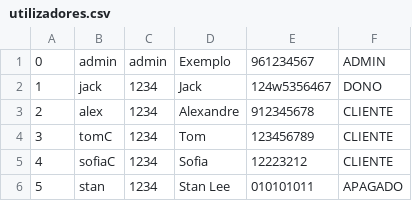
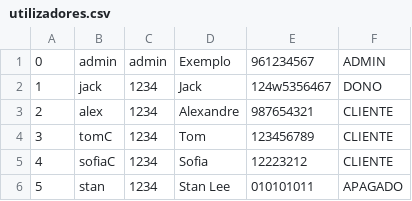
Before and after one commit to awlaska/trabalhopratico_prog2, a CSV file: out/production/trabalhopratico/Ficheiros/utilizadores.csv, drawn as a sheet.

```diff
--- a/out/production/trabalhopratico/Ficheiros/utilizadores.csv
+++ b/out/production/trabalhopratico/Ficheiros/utilizadores.csv
@@ -2,3 +2,3 @@
 1;jack;1234;Jack;124w5356467;DONO
-2;alex;1234;Alexandre;912345678;CLIENTE
+2;alex;1234;Alexandre;987654321;CLIENTE
 3;tomC;1234;Tom;123456789;CLIENTE
```
Also changed, not shown: out/production/trabalhopratico/Ficheiros/veiculos.csv, src/Ficheiros/veiculos.csv, 6 other files.
